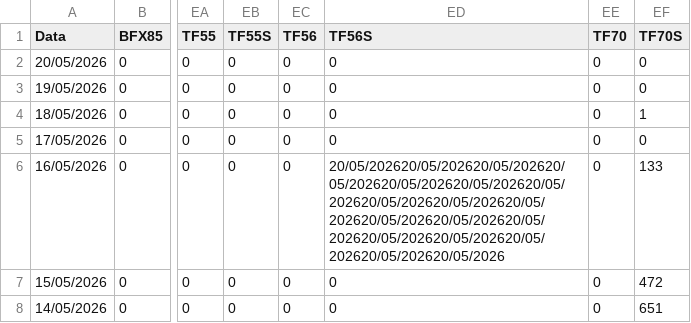
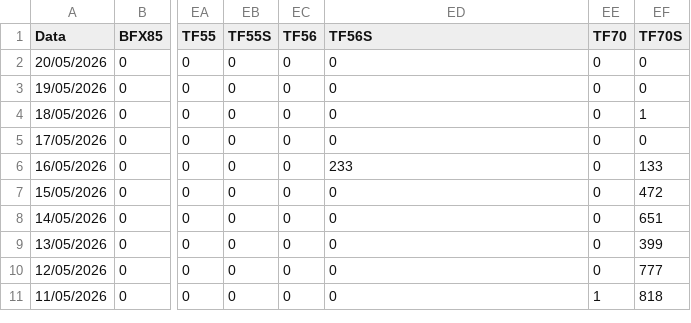
Before and after one commit to Amildemberg/curso1, a CSV file: Base_teste_26052026_2.csv, drawn as a sheet; only a part is shown, gaps mark what is left out; the shorter side is filled out with more unchanged rows; the diff names each change by its address in the sheet, - before the commit and + after, or states it on an @@ line.

Commit message:
update falure value

```diff
--- a/Base_teste_26052026_2.csv
+++ b/Base_teste_26052026_2.csv
-ED6 (TF56S): 20/05/202620/05/202620/05/202620/05/202620/05/202620/05/202620/05/202620/05/202620/05/202620/05/202620/05/202620/05/202620/05/202620/05/202620/05/202620/05/202620/05/202620/05/2026
+ED6 (TF56S): 233
```
